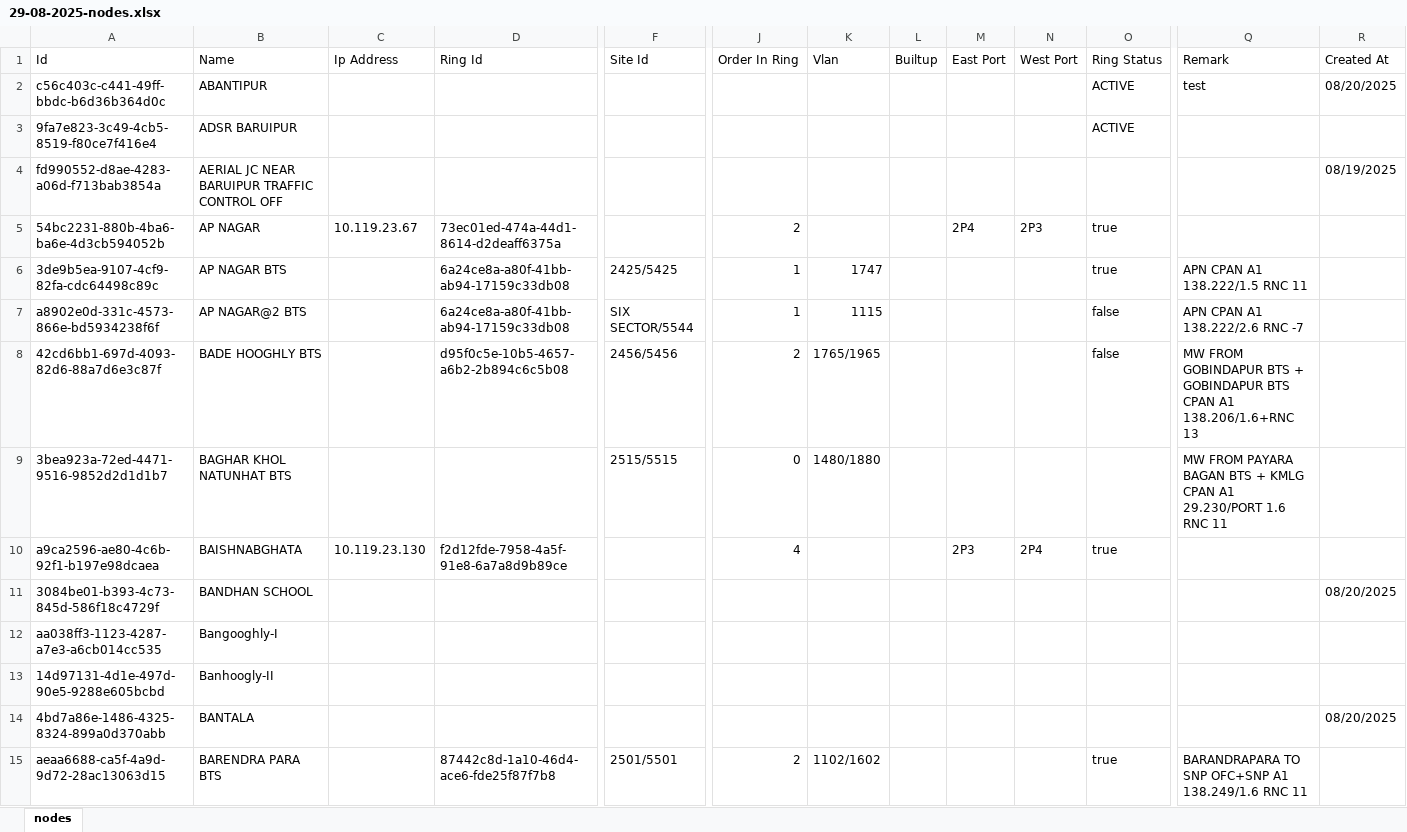
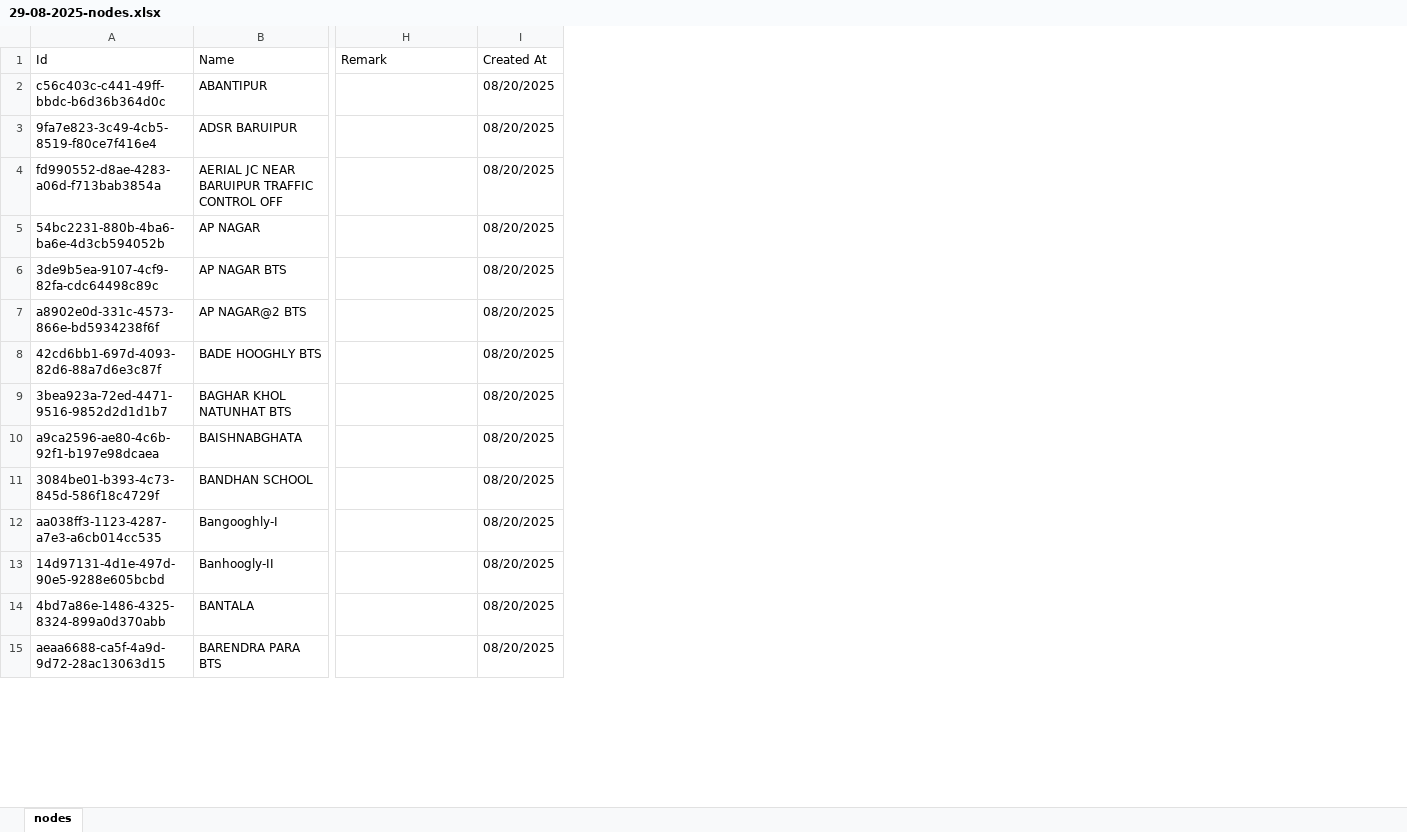
Before and after one commit to sdetmharinavi/hnvtx, an Excel workbook: data/29-08-2025-nodes.xlsx, sheet nodes, drawn as a sheet; only a part is shown, gaps mark what is left out; values as stored, in another font and other column widths than the file's, no cell formats; removed rows and columns are numbered as before the commit, all else as after; the diff covers the shown part only; the diff names each change by its address in the sheet, - before the commit and + after, or states it on an @@ line.

```diff
--- a/data/29-08-2025-nodes.xlsx (sheet nodes)
+++ b/data/29-08-2025-nodes.xlsx (sheet nodes)
-column C (Ip Address), rows 5-10: 10.119.23.67 |  |  |  |  | 10.119.23.130
-column D (Ring Id), rows 5-15: 73ec01ed-474a-44d1-8614-d2deaff6375a | 6a24ce8a-a80f-41bb-ab94-17159c33db08 | 6a24ce8a-a80f-41bb-ab94-17159c33db08 | d95f0c5e-10b5-4657-a6b2-2b894c6c5b08 |  | f2d12fde-7958-4a5f-91e8-6a7a8d9b89ce |  |  |  |  | 87442c8d-1a10-46d4-ace6-fde25f87f7b8
-column F (Site Id), rows 6-15: 2425/5425 | SIX SECTOR/5544 | 2456/5456 | 2515/5515 |  |  |  |  |  | 2501/5501
-column J (Order In Ring), rows 5-15: 2 | 1 | 1 | 2 | 0 | 4 |  |  |  |  | 2
-column K (Vlan), rows 6-15: 1747 | 1115 | 1765/1965 | 1480/1880 |  |  |  |  |  | 1102/1602
-column L (Builtup), empty
-column M (East Port), rows 5-10: 2P4 |  |  |  |  | 2P3
-column N (West Port), rows 5-10: 2P3 |  |  |  |  | 2P4
-column O (Ring Status), rows 2-15: ACTIVE | ACTIVE |  | true | true | false | false |  | true |  |  |  |  | true
-H2 (Remark): test
+H2 (Remark): (empty)
-I3 (Created At): (empty)
+I3 (Created At): 08/20/2025
-I4 (Created At): 08/19/2025
+I4 (Created At): 08/20/2025
-I5:I10 (Created At): (empty)
+I5:I10 (Created At): 08/20/2025
-H6 (Remark): APN CPAN A1 138.222/1.5 RNC 11
+H6 (Remark): (empty)
-H7 (Remark): APN CPAN A1 138.222/2.6 RNC -7
+H7 (Remark): (empty)
-H8 (Remark): MW FROM GOBINDAPUR BTS + GOBINDAPUR BTS CPAN A1 138.206/1.6+RNC 13
+H8 (Remark): (empty)
-H9 (Remark): MW FROM PAYARA BAGAN BTS + KMLG CPAN A1 29.230/PORT 1.6 RNC 11
+H9 (Remark): (empty)
-I12:I13 (Created At): (empty)
+I12:I13 (Created At): 08/20/2025
-H15 (Remark): BARANDRAPARA TO SNP OFC+SNP A1 138.249/1.6 RNC 11
+H15 (Remark): (empty)
-I15 (Created At): (empty)
+I15 (Created At): 08/20/2025
```
Also changed, not shown: 42 removed rows and 321 edited cells elsewhere in this sheet, cell formats, data/29-08-2025-ofc_cables.xlsx, data/with formula/29-08-2025-ofc_cables.xlsx, 10 other files.
